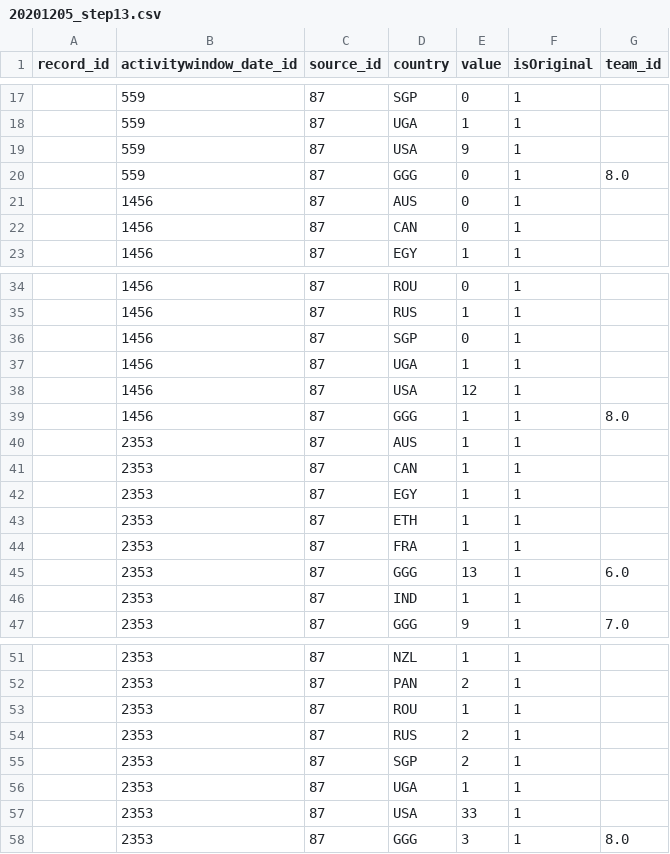
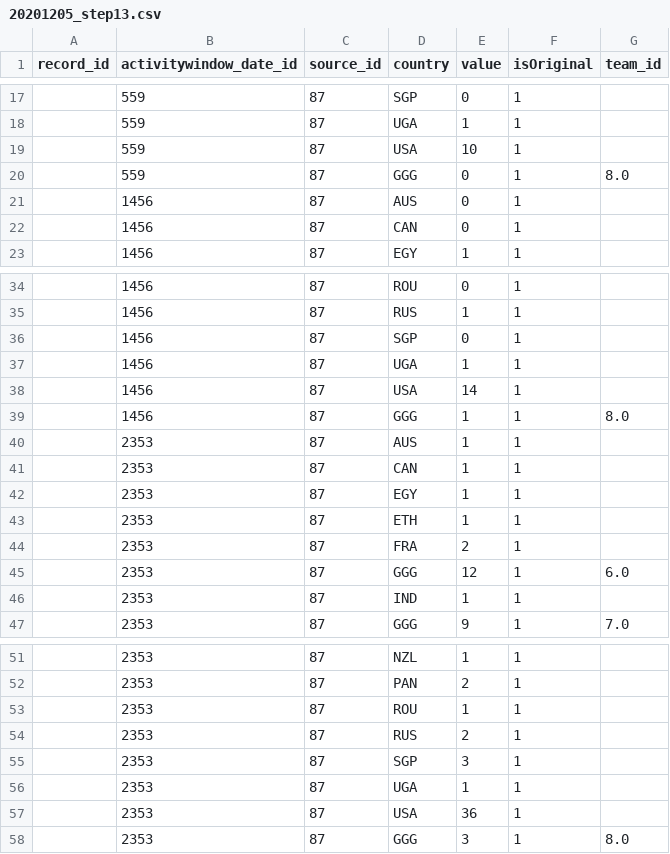
Before and after one commit to scatapusan/gds-aa-csv-transformer, a CSV file: For Validation/20201205_step13.csv, drawn as a sheet; only a part is shown, gaps mark what is left out.

```diff
--- a/For Validation/20201205_step13.csv
+++ b/For Validation/20201205_step13.csv
@@ -18,3 +18,3 @@ record_id,activitywindow_date_id,source_id,country,value,isOriginal,team_id
 ,559,87,UGA,1,1,
-,559,87,USA,9,1,
+,559,87,USA,10,1,
 ,559,87,GGG,0,1,8.0
@@ -37,3 +37,3 @@ record_id,activitywindow_date_id,source_id,country,value,isOriginal,team_id
 ,1456,87,UGA,1,1,
-,1456,87,USA,12,1,
+,1456,87,USA,14,1,
 ,1456,87,GGG,1,1,8.0
@@ -43,4 +43,4 @@ record_id,activitywindow_date_id,source_id,country,value,isOriginal,team_id
 ,2353,87,ETH,1,1,
-,2353,87,FRA,1,1,
-,2353,87,GGG,13,1,6.0
+,2353,87,FRA,2,1,
+,2353,87,GGG,12,1,6.0
 ,2353,87,IND,1,1,
@@ -54,5 +54,5 @@ record_id,activitywindow_date_id,source_id,country,value,isOriginal,team_id
 ,2353,87,RUS,2,1,
-,2353,87,SGP,2,1,
+,2353,87,SGP,3,1,
 ,2353,87,UGA,1,1,
-,2353,87,USA,33,1,
+,2353,87,USA,36,1,
 ,2353,87,GGG,3,1,8.0
```
Also changed, not shown: Sources-Step13/20201205_insight_countries.csv, 2 other files.
